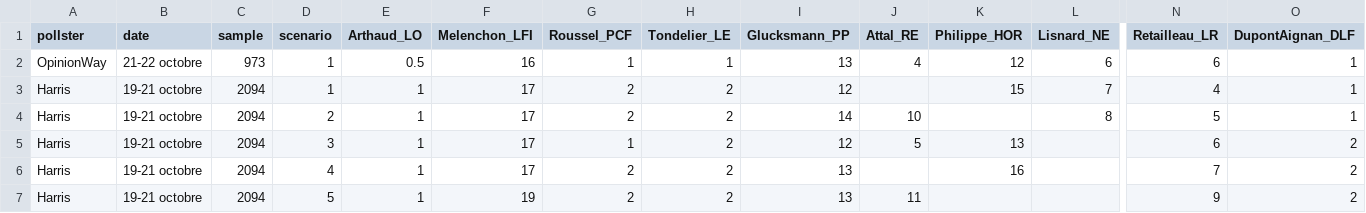
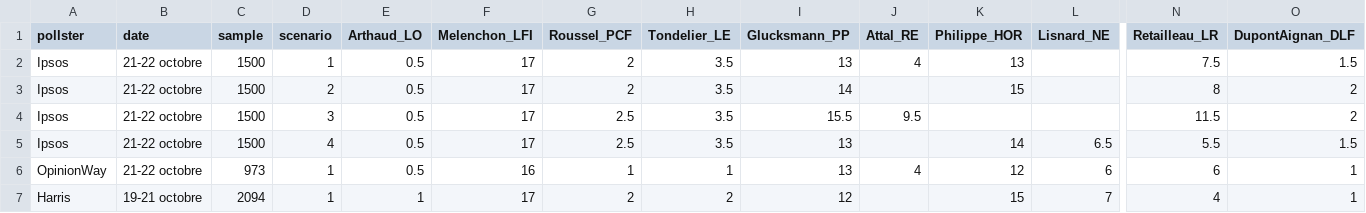
Before and after one commit to agoldhammer/frelec, a CSV file: polls_2027_presidential_first_round.csv, drawn as a sheet; only a part is shown, gaps mark what is left out; the shorter side is filled out with more unchanged rows; rows hold the shown columns only; the diff names each change by its address in the sheet, - before the commit and + after, or states it on an @@ line.

```diff
--- a/polls_2027_presidential_first_round.csv
+++ b/polls_2027_presidential_first_round.csv
+row 2: Ipsos | 21-22 octobre | 1500 | 1 | 0.5 | 17 | 2 | 3.5 | 13 | 4 | 13 |  | 7.5 | 1.5
+row 3: Ipsos | 21-22 octobre | 1500 | 2 | 0.5 | 17 | 2 | 3.5 | 14 |  | 15 |  | 8 | 2
+row 4: Ipsos | 21-22 octobre | 1500 | 3 | 0.5 | 17 | 2.5 | 3.5 | 15.5 | 9.5 |  |  | 11.5 | 2
+row 5: Ipsos | 21-22 octobre | 1500 | 4 | 0.5 | 17 | 2.5 | 3.5 | 13 |  | 14 | 6.5 | 5.5 | 1.5
```
Also changed, not shown: 4 other files.
